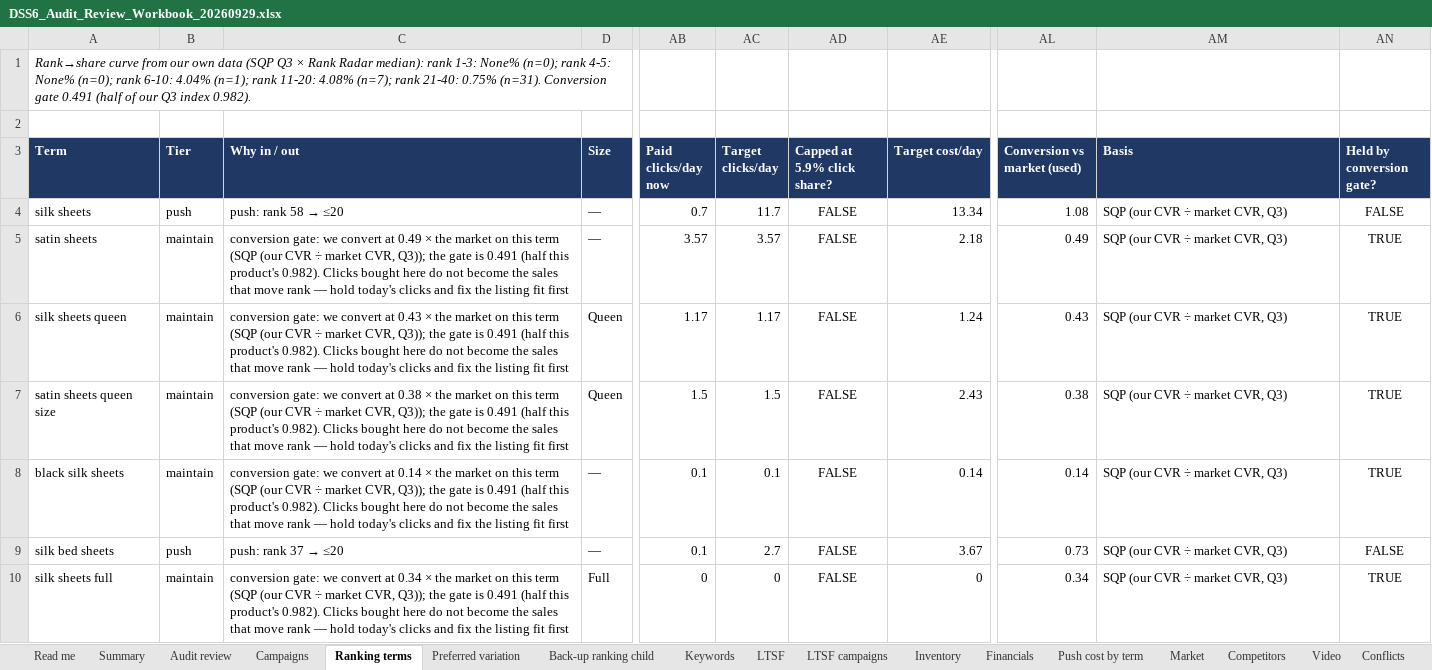
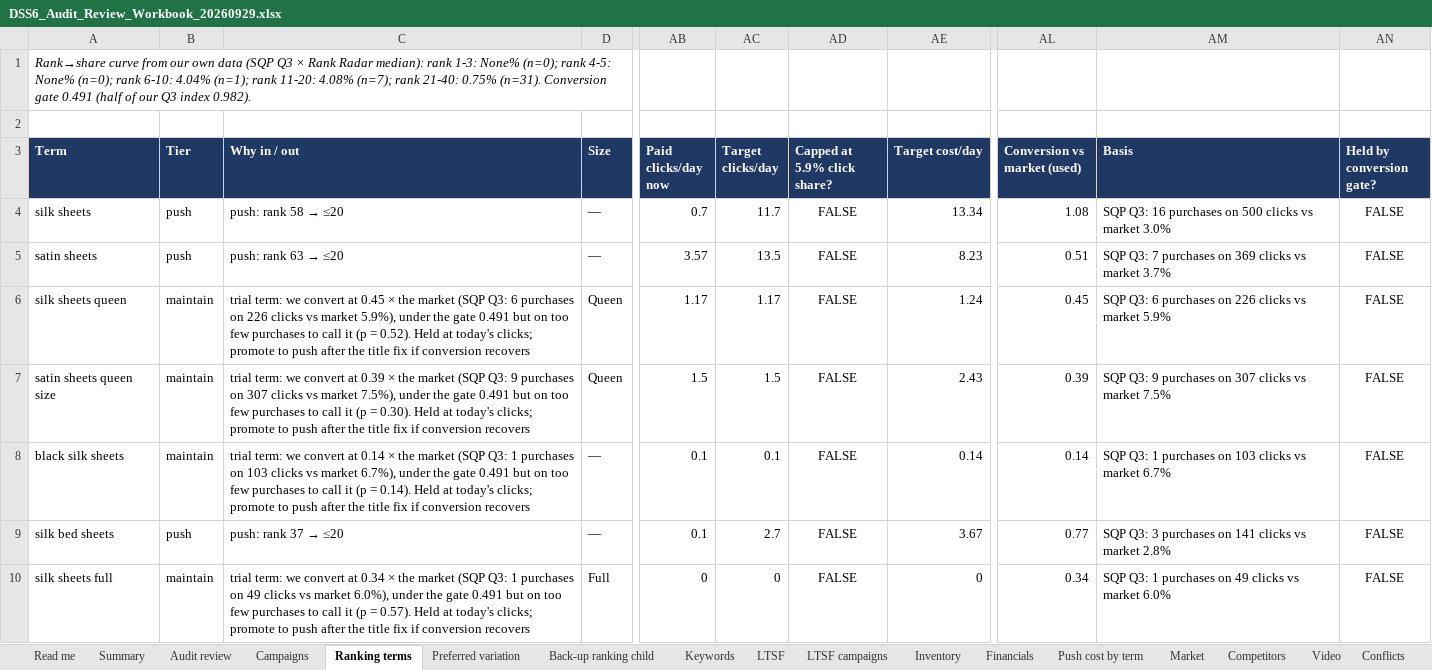
Before and after one commit to zarlish-web/PPC-Audit-, an Excel workbook: docs/DSS6_Audit_Review_Workbook_20260929.xlsx, sheet Ranking terms, drawn as a sheet; only a part is shown, gaps mark what is left out; values as stored, in another font and other column widths than the file's, no borders; the diff covers the shown part only; the diff names each change by its address in the sheet, - before the commit and + after, or states it on an @@ line.

```diff
--- a/docs/DSS6_Audit_Review_Workbook_20260929.xlsx (sheet Ranking terms)
+++ b/docs/DSS6_Audit_Review_Workbook_20260929.xlsx (sheet Ranking terms)
-AM4 (Basis): SQP (our CVR ÷ market CVR, Q3)
+AM4 (Basis): SQP Q3: 16 purchases on 500 clicks vs market 3.0%
-B5 (Tier): maintain
+B5 (Tier): push
@@ C5 (Why in / out): conversion gate: we convert at 0.49 × the market on this term (SQP (our CVR ÷ market CVR, Q3)); the gate is 0.491 (half this product's 0.982). Clicks bought here do not become the sales that move rank — hold today's clicks and fix the listing fit first → push: rank 63 → ≤20 @@
-AC5 (Target clicks/day): 3.57
+AC5 (Target clicks/day): 13.5
-AE5 (Target cost/day): 2.18
+AE5 (Target cost/day): 8.23
-AL5 (Conversion vs market (used)): 0.49
+AL5 (Conversion vs market (used)): 0.51
-AM5 (Basis): SQP (our CVR ÷ market CVR, Q3)
+AM5 (Basis): SQP Q3: 7 purchases on 369 clicks vs market 3.7%
-AN5:AN8 (Held by conversion gate?): TRUE
+AN5:AN8 (Held by conversion gate?): FALSE
-C6 (Why in / out): conversion gate: we convert at 0.43 × the market on this term (SQP (our CVR ÷ market CVR, Q3)); the gate is 0.491 (half this product's 0.982). Clicks bought here do not become the sales that move rank — hold today's clicks and fix the listing fit first
+C6 (Why in / out): trial term: we convert at 0.45 × the market (SQP Q3: 6 purchases on 226 clicks vs market 5.9%), under the gate 0.491 but on too few purchases to call it (p = 0.52). Held at today's clicks; promote to push after the title fix if conversion recovers
-AL6 (Conversion vs market (used)): 0.43
+AL6 (Conversion vs market (used)): 0.45
-AM6 (Basis): SQP (our CVR ÷ market CVR, Q3)
+AM6 (Basis): SQP Q3: 6 purchases on 226 clicks vs market 5.9%
-C7 (Why in / out): conversion gate: we convert at 0.38 × the market on this term (SQP (our CVR ÷ market CVR, Q3)); the gate is 0.491 (half this product's 0.982). Clicks bought here do not become the sales that move rank — hold today's clicks and fix the listing fit first
+C7 (Why in / out): trial term: we convert at 0.39 × the market (SQP Q3: 9 purchases on 307 clicks vs market 7.5%), under the gate 0.491 but on too few purchases to call it (p = 0.30). Held at today's clicks; promote to push after the title fix if conversion recovers
-AL7 (Conversion vs market (used)): 0.38
+AL7 (Conversion vs market (used)): 0.39
-AM7 (Basis): SQP (our CVR ÷ market CVR, Q3)
+AM7 (Basis): SQP Q3: 9 purchases on 307 clicks vs market 7.5%
-C8 (Why in / out): conversion gate: we convert at 0.14 × the market on this term (SQP (our CVR ÷ market CVR, Q3)); the gate is 0.491 (half this product's 0.982). Clicks bought here do not become the sales that move rank — hold today's clicks and fix the listing fit first
+C8 (Why in / out): trial term: we convert at 0.14 × the market (SQP Q3: 1 purchases on 103 clicks vs market 6.7%), under the gate 0.491 but on too few purchases to call it (p = 0.14). Held at today's clicks; promote to push after the title fix if conversion recovers
-AM8 (Basis): SQP (our CVR ÷ market CVR, Q3)
+AM8 (Basis): SQP Q3: 1 purchases on 103 clicks vs market 6.7%
-AL9 (Conversion vs market (used)): 0.73
+AL9 (Conversion vs market (used)): 0.77
-AM9 (Basis): SQP (our CVR ÷ market CVR, Q3)
+AM9 (Basis): SQP Q3: 3 purchases on 141 clicks vs market 2.8%
-C10 (Why in / out): conversion gate: we convert at 0.34 × the market on this term (SQP (our CVR ÷ market CVR, Q3)); the gate is 0.491 (half this product's 0.982). Clicks bought here do not become the sales that move rank — hold today's clicks and fix the listing fit first
+C10 (Why in / out): trial term: we convert at 0.34 × the market (SQP Q3: 1 purchases on 49 clicks vs market 6.0%), under the gate 0.491 but on too few purchases to call it (p = 0.57). Held at today's clicks; promote to push after the title fix if conversion recovers
-AM10 (Basis): SQP (our CVR ÷ market CVR, Q3)
+AM10 (Basis): SQP Q3: 1 purchases on 49 clicks vs market 6.0%
-AN10 (Held by conversion gate?): TRUE
+AN10 (Held by conversion gate?): FALSE
```
Also changed, not shown: 240 edited cells elsewhere in this sheet, sheet Campaigns, sheet Bulk upload, sheet Keywords, sheet Inventory, sheet Push cost by term, sheet Audit review, 8 more sheets, docs/DSS6_Action_Plan_20260929.xlsx, 1 other file.
